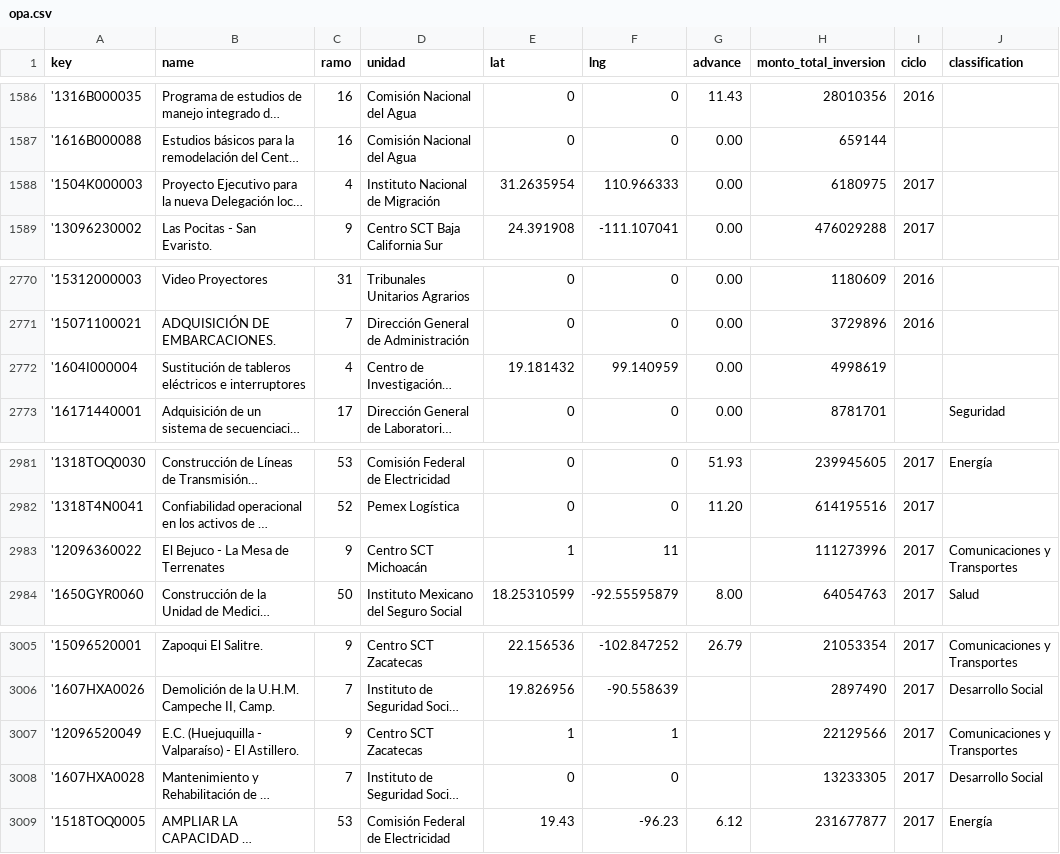
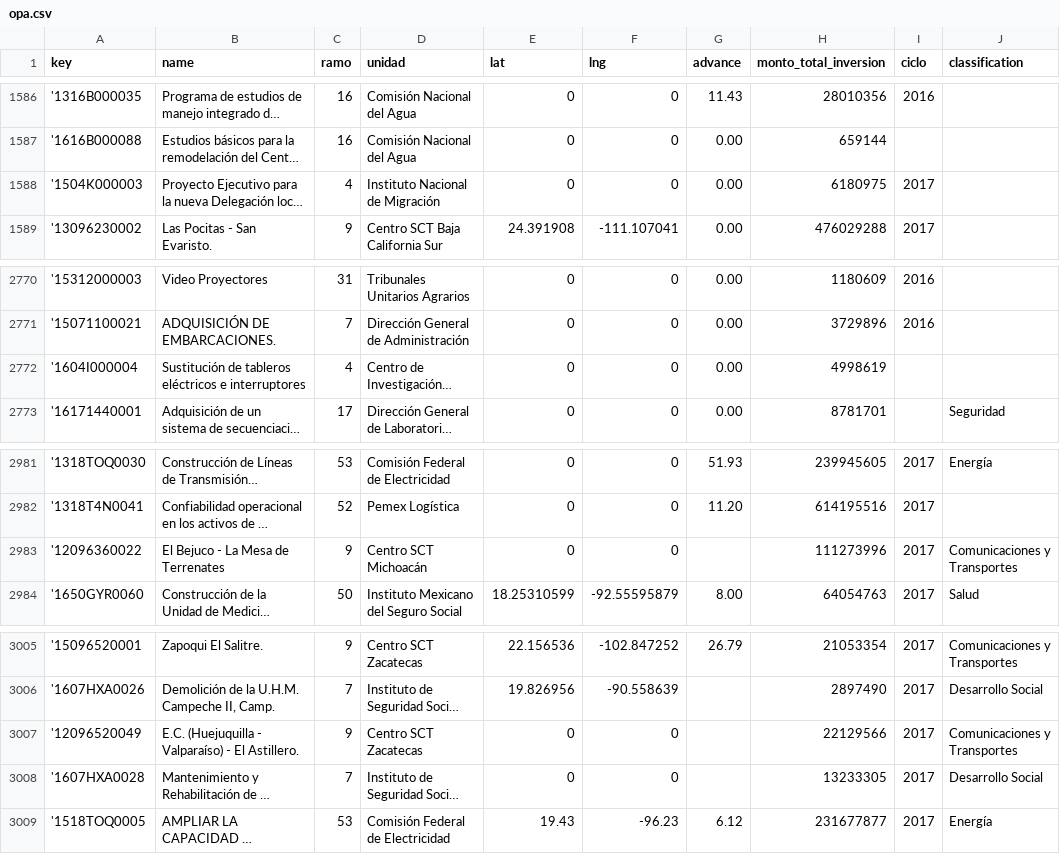
Before and after one commit to transpresupuestaria/map-server-shcp, a CSV file: public/csv/opa.csv, drawn as a sheet; only a part is shown, gaps mark what is left out; long unchanged cells end in …; the diff names each change by its address in the sheet, - before the commit and + after, or states it on an @@ line.

Commit message:
Update opa.csv

```diff
--- a/public/csv/opa.csv
+++ b/public/csv/opa.csv
-E1588 (lat): 31.2635954
+E1588 (lat): 0
-F1588 (lng): 110.966333
+F1588 (lng): 0
-E2772 (lat): 19.181432
+E2772 (lat): 0
-F2772 (lng): 99.140959
+F2772 (lng): 0
-E2983 (lat): 1
+E2983 (lat): 0
-F2983 (lng): 11
+F2983 (lng): 0
-E3007 (lat): 1
+E3007 (lat): 0
-F3007 (lng): 1
+F3007 (lng): 0
```
